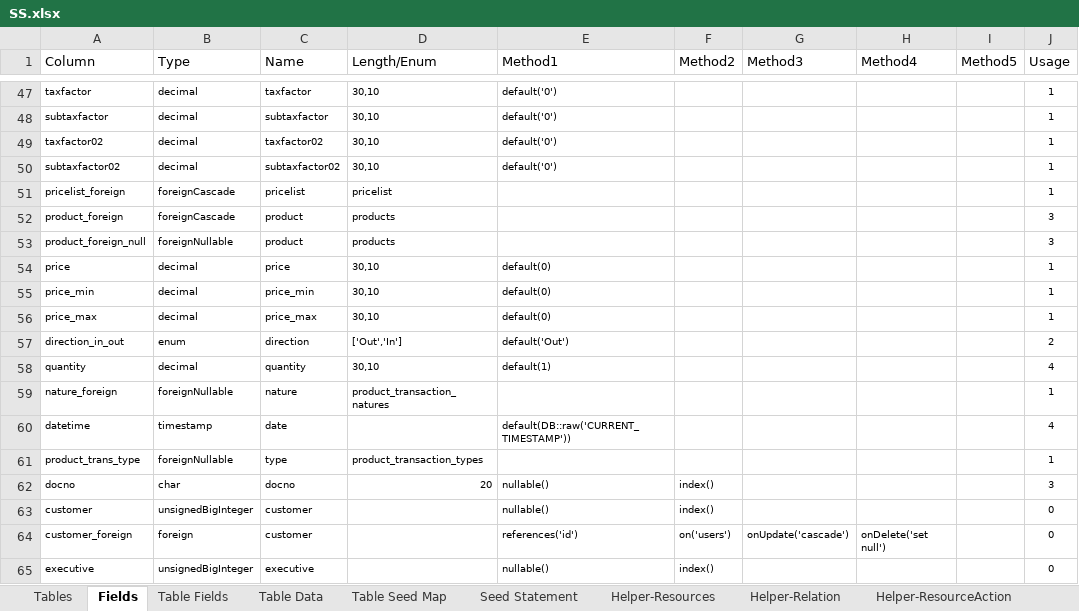
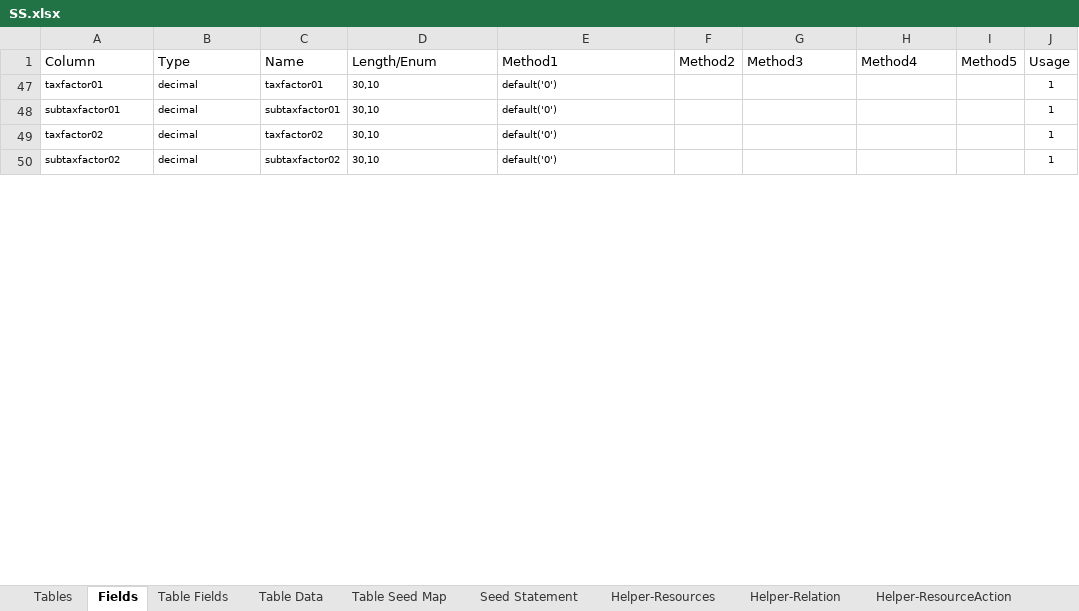
Before and after one commit to MilestoneInnovativeTechnologies/DD, an Excel workbook: SS.xlsx, sheet Fields, drawn as a sheet; only a part is shown, gaps mark what is left out; values as stored, in another font and other column widths than the file's, no borders; conditional formats and table styles not drawn; the diff covers the shown part only; the diff names each change by its address in the sheet, - before the commit and + after, or states it on an @@ line.

Commit message:
Tax field names corrected

```diff
--- a/SS.xlsx (sheet Fields)
+++ b/SS.xlsx (sheet Fields)
-A47 (Column): taxfactor
+A47 (Column): taxfactor01
-C47 (Name): taxfactor
+C47 (Name): taxfactor01
-A48 (Column): subtaxfactor
+A48 (Column): subtaxfactor01
-C48 (Name): subtaxfactor
+C48 (Name): subtaxfactor01
@@ row 51 hidden: pricelist_foreign | foreignCascade | pricelist | pricelist |  |  |  |  |  | 1 @@
@@ row 52 hidden: product_foreign | foreignCascade | product | products |  |  |  |  |  | 3 @@
@@ row 53 hidden: product_foreign_null | foreignNullable | product | products |  |  |  |  |  | 3 @@
@@ row 54 hidden: price | decimal | price | 30,10 | default(0) |  |  |  |  | 1 @@
@@ row 55 hidden: price_min | decimal | price_min | 30,10 | default(0) |  |  |  |  | 1 @@
@@ row 56 hidden: price_max | decimal | price_max | 30,10 | default(0) |  |  |  |  | 1 @@
@@ row 57 hidden: direction_in_out | enum | direction | ['Out','In'] | default('Out') |  |  |  |  | 2 @@
@@ row 58 hidden: quantity | decimal | quantity | 30,10 | default(1) |  |  |  |  | 4 @@
@@ row 59 hidden: nature_foreign | foreignNullable | nature | product_transaction_natures |  |  |  |  |  | 1 @@
@@ row 60 hidden: datetime | timestamp | date |  | default(DB::raw('CURRENT_TIMESTAMP')) |  |  |  |  | 4 @@
@@ row 61 hidden: product_trans_type | foreignNullable | type | product_transaction_types |  |  |  |  |  | 1 @@
@@ row 62 hidden: docno | char | docno | 20 | nullable() | index() |  |  |  | 3 @@
@@ row 63 hidden: customer | unsignedBigInteger | customer |  | nullable() | index() |  |  |  | 0 @@
@@ row 64 hidden: customer_foreign | foreign | customer |  | references('id') | on('users') | onUpdate('cascade') | onDelete('set null') |  | 0 @@
@@ row 65 hidden: executive | unsignedBigInteger | executive |  | nullable() | index() |  |  |  | 0 @@
```
Also changed, not shown: 253 hidden or unhidden rows and 2 edited cells elsewhere in this sheet, sheet Table Fields, hidden cells.
